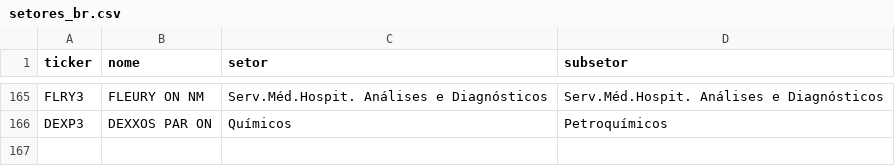
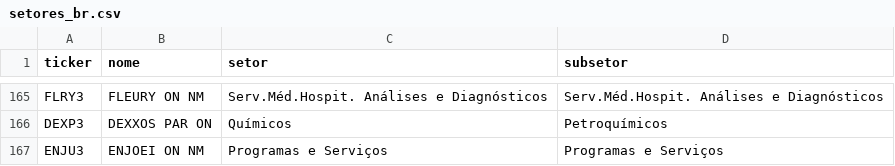
Before and after one commit to fatbrefere/analise-investimentos, a CSV file: investimentos/data/setores_br.csv, drawn as a sheet; only a part is shown, gaps mark what is left out; the diff names each change by its address in the sheet, - before the commit and + after, or states it on an @@ line.

```diff
--- a/investimentos/data/setores_br.csv
+++ b/investimentos/data/setores_br.csv
+row 167: ENJU3 | ENJOEI ON NM | Programas e Serviços | Programas e Serviços
```
Also changed, not shown: investimentos/data/cotacoes.csv, investimentos/data/fundamentos.csv, 4 other files.
